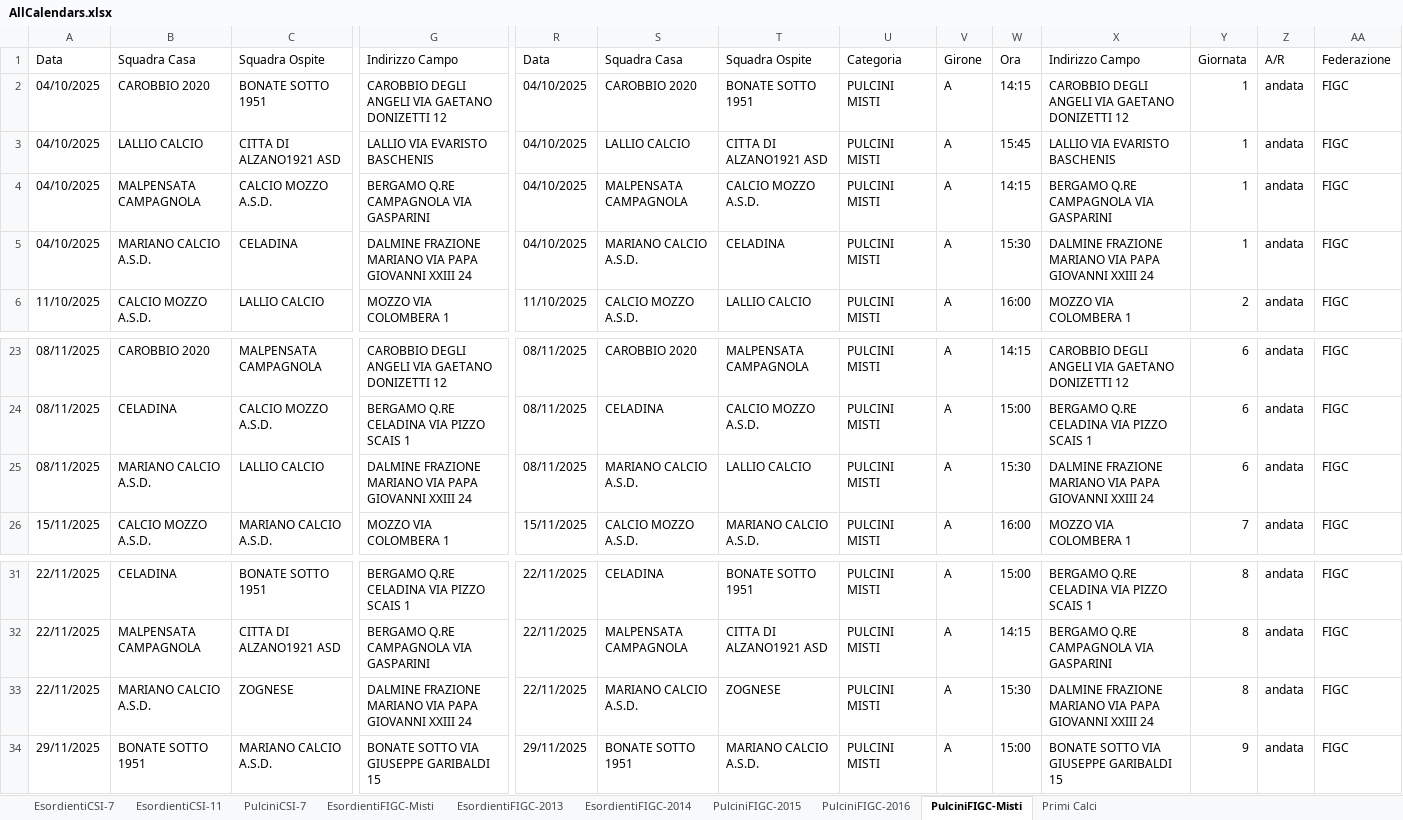
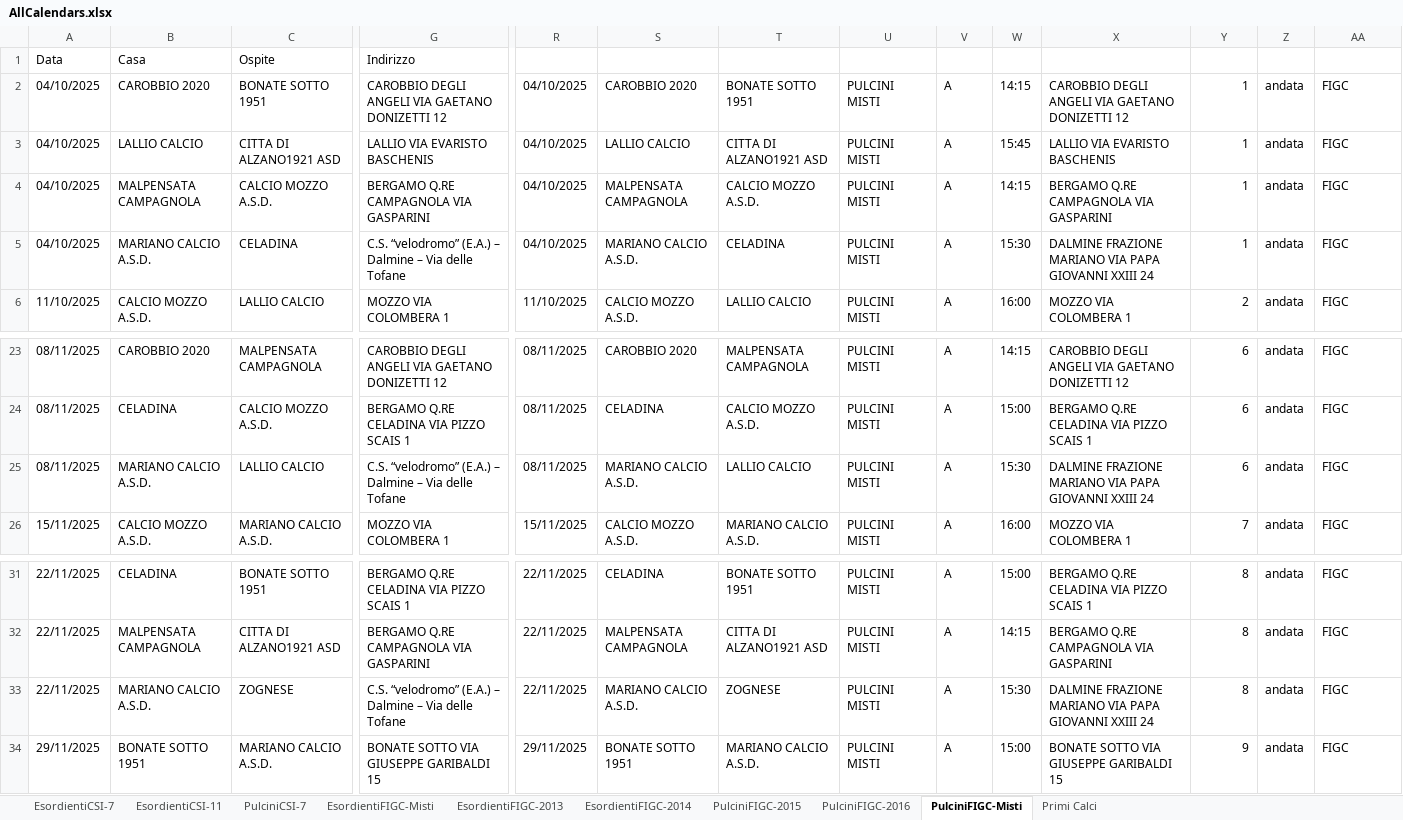
Before and after one commit to dfuselli/scouting-calendar-helper, an Excel workbook: app/resources/AllCalendars.xlsx, sheet PulciniFIGC-Misti, drawn as a sheet; only a part is shown, gaps mark what is left out; values as stored, in another font and other column widths than the file's, no borders; charts and pictures not drawn; the diff names each change by its address in the sheet, - before the commit and + after, or states it on an @@ line.

Commit message:
fix data

```diff
--- a/app/resources/AllCalendars.xlsx (sheet PulciniFIGC-Misti)
+++ b/app/resources/AllCalendars.xlsx (sheet PulciniFIGC-Misti)
-B1: Squadra Casa
+B1: Casa
-C1: Squadra Ospite
+C1: Ospite
-G1: Indirizzo Campo
+G1: Indirizzo
-R1: Data
+R1: (empty)
-S1: Squadra Casa
+S1: (empty)
-T1: Squadra Ospite
+T1: (empty)
-U1: Categoria
+U1: (empty)
-V1: Girone
+V1: (empty)
-W1: Ora
+W1: (empty)
-X1: Indirizzo Campo
+X1: (empty)
-Y1: Giornata
+Y1: (empty)
-Z1: A/R
+Z1: (empty)
-AA1: Federazione
+AA1: (empty)
-G5: DALMINE FRAZIONE MARIANO VIA PAPA GIOVANNI XXIII 24
+G5: C.S. “velodromo” (E.A.) – Dalmine – Via delle Tofane
-G25: DALMINE FRAZIONE MARIANO VIA PAPA GIOVANNI XXIII 24
+G25: C.S. “velodromo” (E.A.) – Dalmine – Via delle Tofane
-G33: DALMINE FRAZIONE MARIANO VIA PAPA GIOVANNI XXIII 24
+G33: C.S. “velodromo” (E.A.) – Dalmine – Via delle Tofane
```
Also changed, not shown: sheet PulciniFIGC-2016, sheet Primi Calci, sheet EsordientiFIGC-2013, sheet EsordientiFIGC-2014, sheet EsordientiFIGC-Misti, sheet EsordientiCSI-11, 3 more sheets, charts or pictures, 4 other files.
